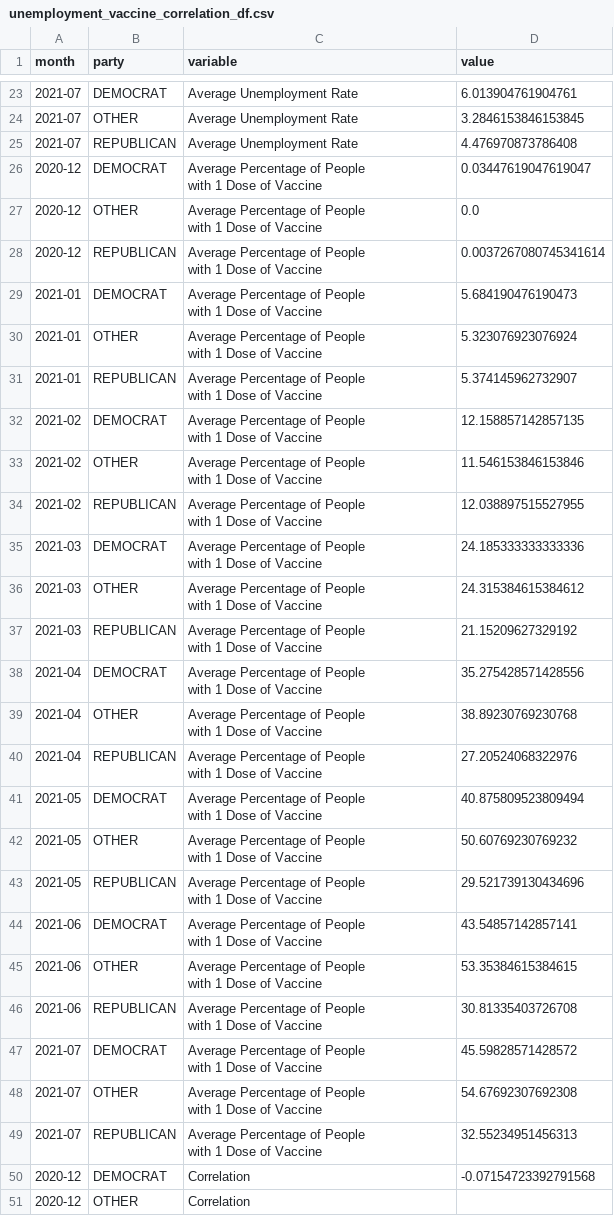
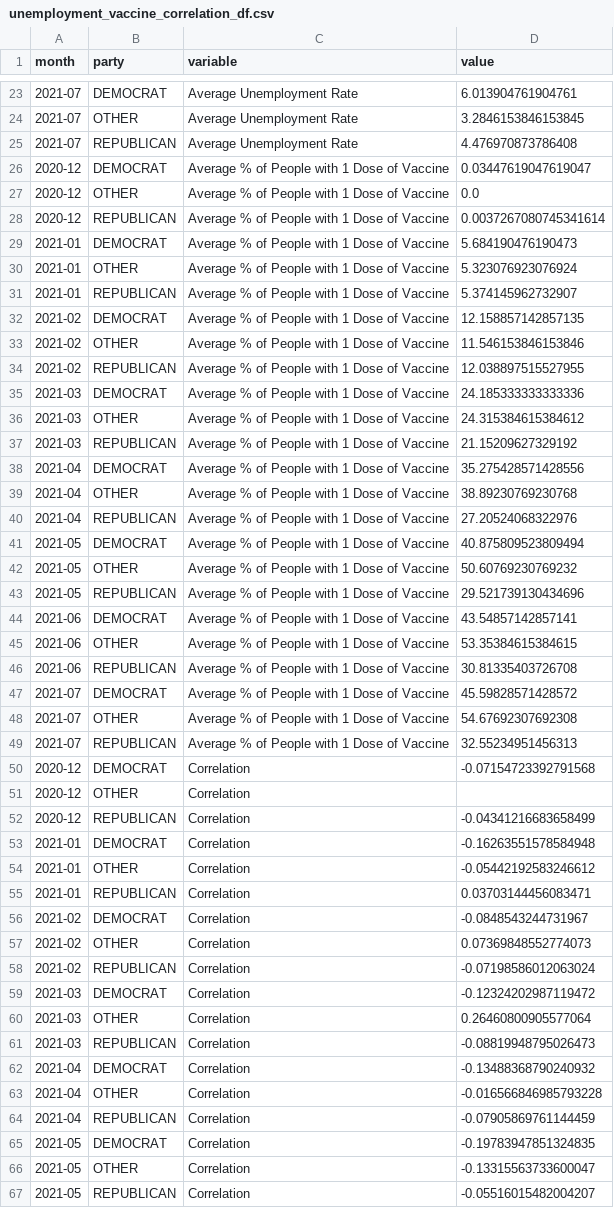
Before and after one commit to sjtalkar/Milestone1BPresidentialElectionAndCovid, a CSV file: CodeForPresidentialElectionsAndCovid/streamlit_data/unemployment_vaccine_correlation_df.csv, drawn as a sheet; only a part is shown, gaps mark what is left out; the shorter side is filled out with more unchanged rows.

Commit message:
Finalize unemployment correlations charts

```diff
--- a/CodeForPresidentialElectionsAndCovid/streamlit_data/unemployment_vaccine_correlation_df.csv
+++ b/CodeForPresidentialElectionsAndCovid/streamlit_data/unemployment_vaccine_correlation_df.csv
@@ -25,50 +25,26 @@ month,party,variable,value
 2021-07,REPUBLICAN,Average Unemployment Rate,4.476970873786408
-2020-12,DEMOCRAT,"Average Percentage of People
- with 1 Dose of Vaccine",0.03447619047619047
-2020-12,OTHER,"Average Percentage of People
- with 1 Dose of Vaccine",0.0
-2020-12,REPUBLICAN,"Average Percentage of People
- with 1 Dose of Vaccine",0.0037267080745341614
-2021-01,DEMOCRAT,"Average Percentage of People
- with 1 Dose of Vaccine",5.684190476190473
-2021-01,OTHER,"Average Percentage of People
- with 1 Dose of Vaccine",5.323076923076924
-2021-01,REPUBLICAN,"Average Percentage of People
- with 1 Dose of Vaccine",5.374145962732907
-2021-02,DEMOCRAT,"Average Percentage of People
- with 1 Dose of Vaccine",12.158857142857135
-2021-02,OTHER,"Average Percentage of People
- with 1 Dose of Vaccine",11.546153846153846
-2021-02,REPUBLICAN,"Average Percentage of People
- with 1 Dose of Vaccine",12.038897515527955
-2021-03,DEMOCRAT,"Average Percentage of People
- with 1 Dose of Vaccine",24.185333333333336
-2021-03,OTHER,"Average Percentage of People
- with 1 Dose of Vaccine",24.315384615384612
-2021-03,REPUBLICAN,"Average Percentage of People
- with 1 Dose of Vaccine",21.15209627329192
-2021-04,DEMOCRAT,"Average Percentage of People
- with 1 Dose of Vaccine",35.275428571428556
-2021-04,OTHER,"Average Percentage of People
- with 1 Dose of Vaccine",38.89230769230768
-2021-04,REPUBLICAN,"Average Percentage of People
- with 1 Dose of Vaccine",27.20524068322976
-2021-05,DEMOCRAT,"Average Percentage of People
- with 1 Dose of Vaccine",40.875809523809494
-2021-05,OTHER,"Average Percentage of People
- with 1 Dose of Vaccine",50.60769230769232
-2021-05,REPUBLICAN,"Average Percentage of People
- with 1 Dose of Vaccine",29.521739130434696
-2021-06,DEMOCRAT,"Average Percentage of People
- with 1 Dose of Vaccine",43.54857142857141
-2021-06,OTHER,"Average Percentage of People
- with 1 Dose of Vaccine",53.35384615384615
-2021-06,REPUBLICAN,"Average Percentage of People
- with 1 Dose of Vaccine",30.81335403726708
-2021-07,DEMOCRAT,"Average Percentage of People
- with 1 Dose of Vaccine",45.59828571428572
-2021-07,OTHER,"Average Percentage of People
- with 1 Dose of Vaccine",54.67692307692308
-2021-07,REPUBLICAN,"Average Percentage of People
- with 1 Dose of Vaccine",32.55234951456313
+2020-12,DEMOCRAT,Average % of People with 1 Dose of Vaccine,0.03447619047619047
+2020-12,OTHER,Average % of People with 1 Dose of Vaccine,0.0
+2020-12,REPUBLICAN,Average % of People with 1 Dose of Vaccine,0.0037267080745341614
+2021-01,DEMOCRAT,Average % of People with 1 Dose of Vaccine,5.684190476190473
+2021-01,OTHER,Average % of People with 1 Dose of Vaccine,5.323076923076924
+2021-01,REPUBLICAN,Average % of People with 1 Dose of Vaccine,5.374145962732907
+2021-02,DEMOCRAT,Average % of People with 1 Dose of Vaccine,12.158857142857135
+2021-02,OTHER,Average % of People with 1 Dose of Vaccine,11.546153846153846
+2021-02,REPUBLICAN,Average % of People with 1 Dose of Vaccine,12.038897515527955
+2021-03,DEMOCRAT,Average % of People with 1 Dose of Vaccine,24.185333333333336
+2021-03,OTHER,Average % of People with 1 Dose of Vaccine,24.315384615384612
+2021-03,REPUBLICAN,Average % of People with 1 Dose of Vaccine,21.15209627329192
+2021-04,DEMOCRAT,Average % of People with 1 Dose of Vaccine,35.275428571428556
+2021-04,OTHER,Average % of People with 1 Dose of Vaccine,38.89230769230768
+2021-04,REPUBLICAN,Average % of People with 1 Dose of Vaccine,27.20524068322976
+2021-05,DEMOCRAT,Average % of People with 1 Dose of Vaccine,40.875809523809494
+2021-05,OTHER,Average % of People with 1 Dose of Vaccine,50.60769230769232
+2021-05,REPUBLICAN,Average % of People with 1 Dose of Vaccine,29.521739130434696
+2021-06,DEMOCRAT,Average % of People with 1 Dose of Vaccine,43.54857142857141
+2021-06,OTHER,Average % of People with 1 Dose of Vaccine,53.35384615384615
+2021-06,REPUBLICAN,Average % of People with 1 Dose of Vaccine,30.81335403726708
+2021-07,DEMOCRAT,Average % of People with 1 Dose of Vaccine,45.59828571428572
+2021-07,OTHER,Average % of People with 1 Dose of Vaccine,54.67692307692308
+2021-07,REPUBLICAN,Average % of People with 1 Dose of Vaccine,32.55234951456313
 2020-12,DEMOCRAT,Correlation,-0.07154723392791568
```
Also changed, not shown: 3 other files.
